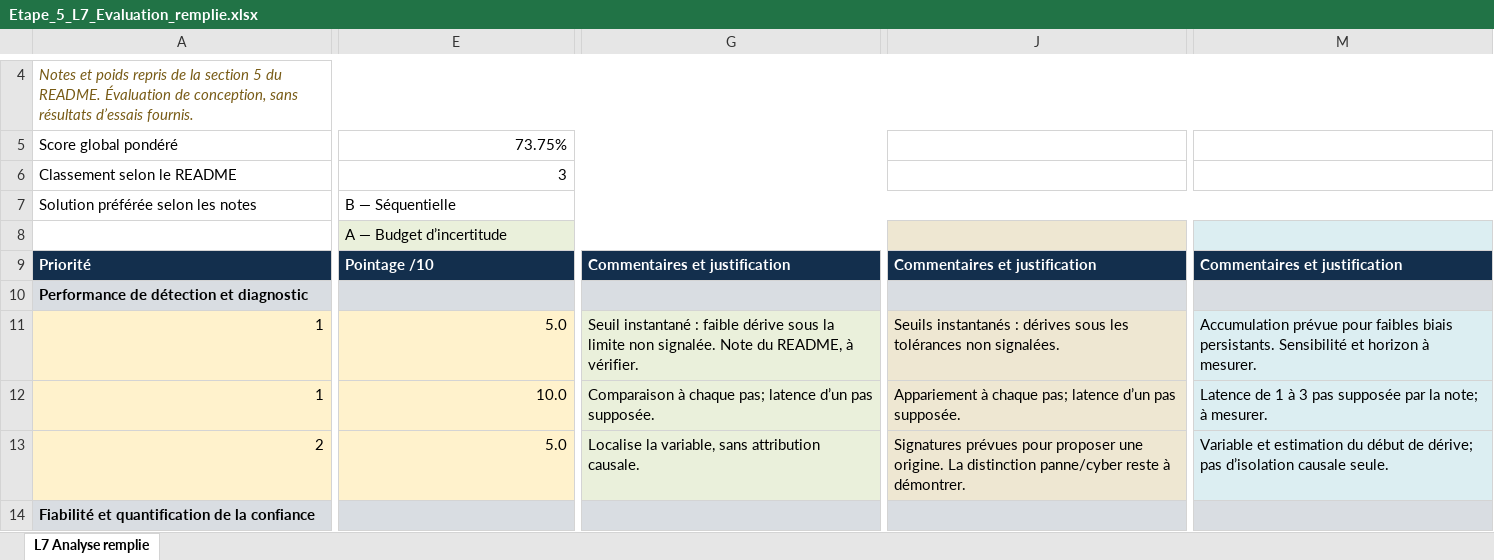
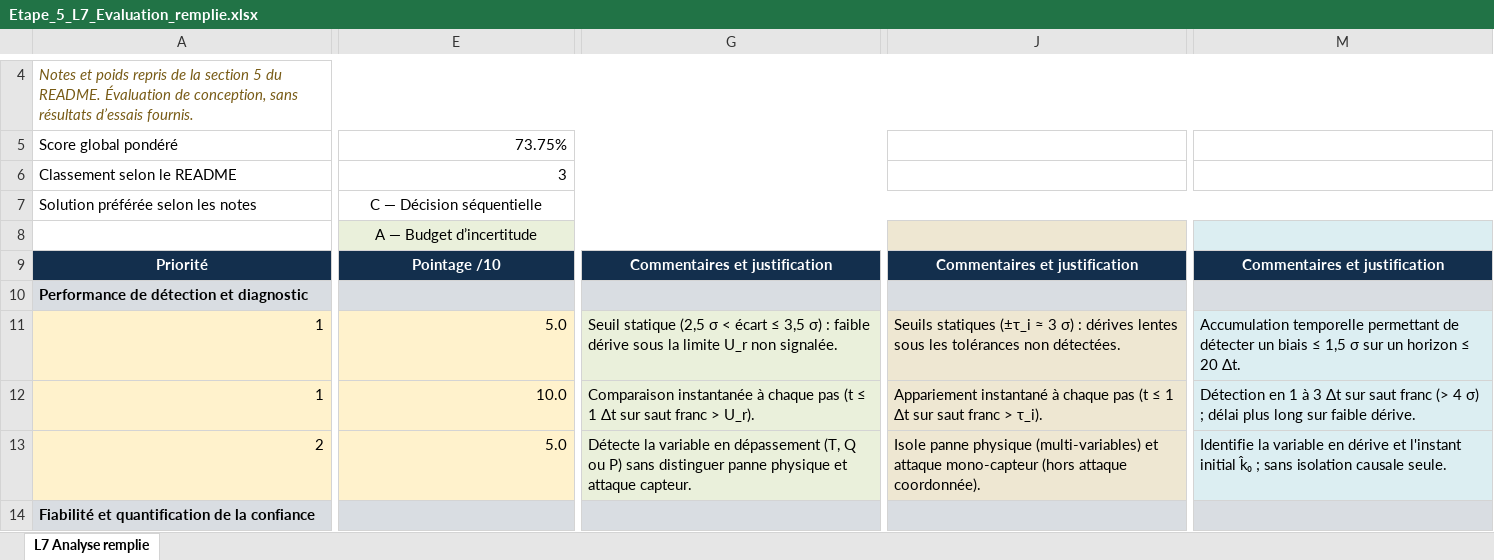
Before and after one commit to cKEVIN-Sawadogo/IMP-II-Automne-2026, an Excel workbook: Etape_5_L7_Evaluation_remplie.xlsx, sheet L7 Analyse remplie, drawn as a sheet; only a part is shown, gaps mark what is left out; values as stored, in another font and other column widths than the file's, no borders; the diff covers the shown part only; the diff names each change by its address in the sheet, - before the commit and + after, or states it on an @@ line.

Commit message:
Add files via upload

```diff
--- a/Etape_5_L7_Evaluation_remplie.xlsx (sheet L7 Analyse remplie)
+++ b/Etape_5_L7_Evaluation_remplie.xlsx (sheet L7 Analyse remplie)
-E7: B — Séquentielle
+E7: C — Décision séquentielle
-E7:E8 alignment: left
+E7:E8 alignment: center
-A9:M9 alignment: left
+A9:M9 alignment: center
-G11: Seuil instantané : faible dérive sous la limite non signalée. Note du README, à vérifier.
+G11: Seuil statique (2,5 σ < écart ≤ 3,5 σ) : faible dérive sous la limite U_r non signalée.
-J11: Seuils instantanés : dérives sous les tolérances non signalées.
+J11: Seuils statiques (±τ_i ≈ 3 σ) : dérives lentes sous les tolérances non détectées.
-M11: Accumulation prévue pour faibles biais persistants. Sensibilité et horizon à mesurer.
+M11: Accumulation temporelle permettant de détecter un biais ≤ 1,5 σ sur un horizon ≤ 20 Δt.
-G12: Comparaison à chaque pas; latence d’un pas supposée.
+G12: Comparaison instantanée à chaque pas (t ≤ 1 Δt sur saut franc > U_r).
-J12: Appariement à chaque pas; latence d’un pas supposée.
+J12: Appariement instantané à chaque pas (t ≤ 1 Δt sur saut franc > τ_i).
-M12: Latence de 1 à 3 pas supposée par la note; à mesurer.
+M12: Détection en 1 à 3 Δt sur saut franc (> 4 σ) ; délai plus long sur faible dérive.
-G13: Localise la variable, sans attribution causale.
+G13: Détecte la variable en dépassement (T, Q ou P) sans distinguer panne physique et attaque capteur.
-J13: Signatures prévues pour proposer une origine. La distinction panne/cyber reste à démontrer.
+J13: Isole panne physique (multi-variables) et attaque mono-capteur (hors attaque coordonnée).
-M13: Variable et estimation du début de dérive; pas d’isolation causale seule.
+M13: Identifie la variable en dérive et l'instant initial k̂₀ ; sans isolation causale seule.
```
Also changed, not shown: 16 edited cells and cell formats elsewhere in this sheet.
